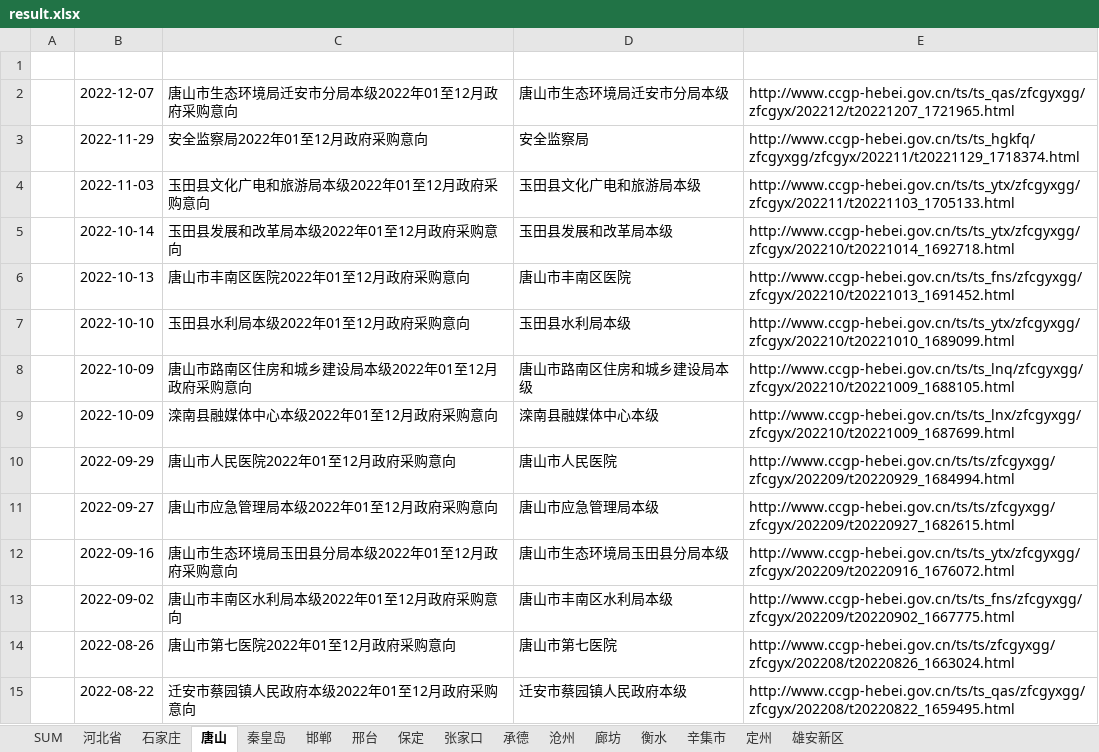
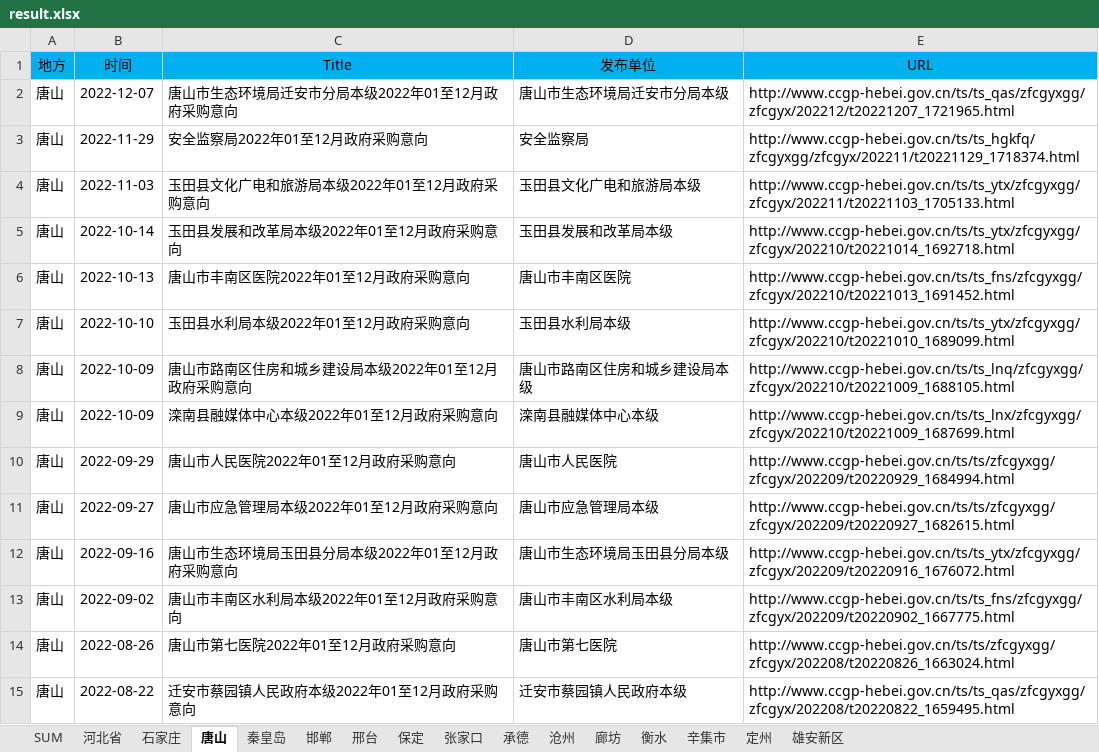
Before and after one commit to PatrickShun/PurchasingInformation, an Excel workbook: result.xlsx, sheet 唐山, drawn as a sheet; only a part is shown; values as stored, in another font and other column widths than the file's, no borders; the diff covers the shown part only; the diff names each change by its address in the sheet, - before the commit and + after, or states it on an @@ line.

```diff
--- a/result.xlsx (sheet 唐山)
+++ b/result.xlsx (sheet 唐山)
-row 1: (empty)
+row 1: 地方 | 时间 | Title | 发布单位 | URL
-A1:E1 fill: none
+A1:E1 fill: #00B0F0
-A2:A15 (地方): (empty)
+A2:A15 (地方): 唐山
```
Also changed, not shown: 50 added rows, 36 edited cells and cell formats elsewhere in this sheet, sheet 石家庄, sheet 邯郸, sheet 沧州, sheet 张家口, sheet 保定, sheet 廊坊, 7 more sheets, 7 other files.
